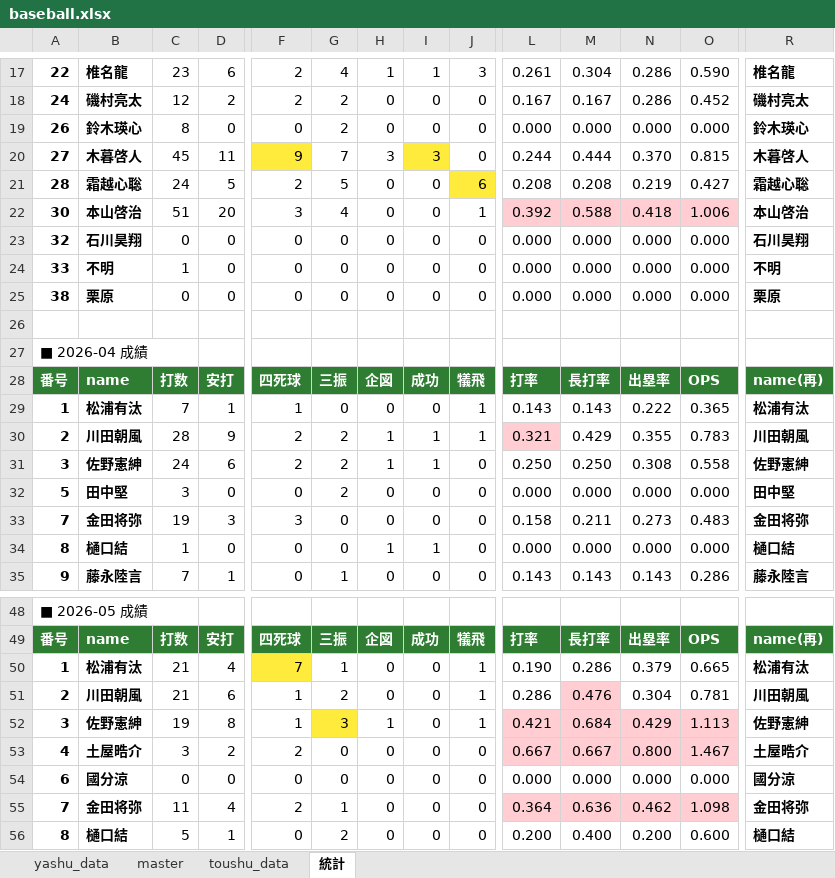
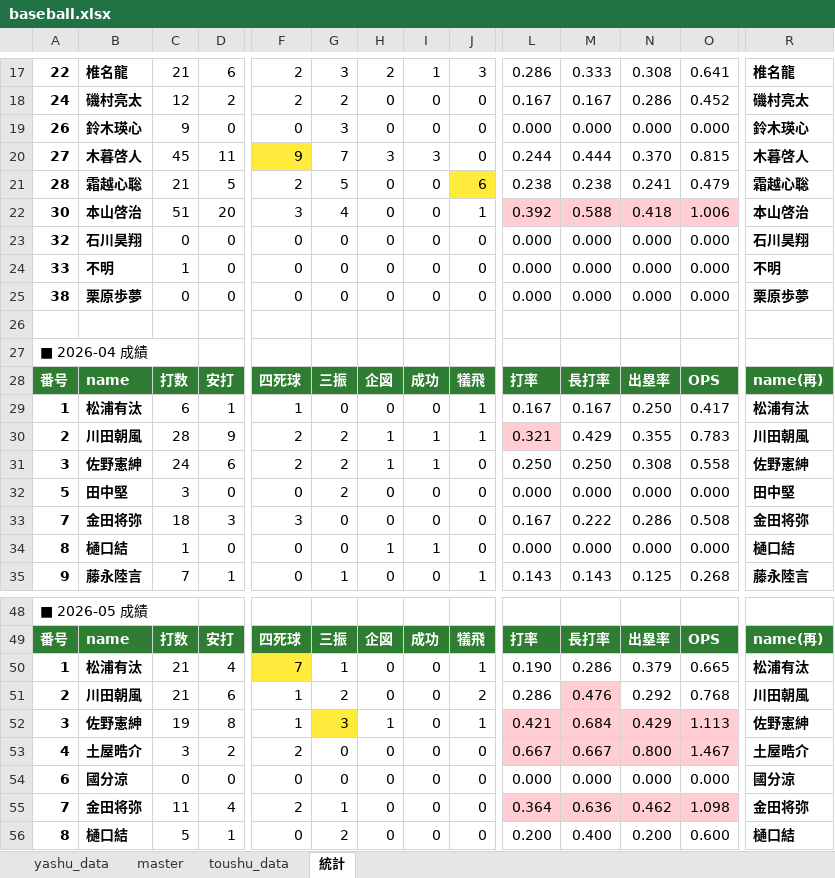
Before and after one commit to bunkeibo/baseball-system, an Excel workbook: baseball.xlsx, sheet 統計, drawn as a sheet; only a part is shown, gaps mark what is left out; values as stored, in another font and other column widths than the file's, no borders; conditional formats not drawn; the diff covers the shown part only; the diff names each change by its address in the sheet, - before the commit and + after, or states it on an @@ line.

```diff
--- a/baseball.xlsx (sheet 統計)
+++ b/baseball.xlsx (sheet 統計)
-C17: 23
+C17: 21
-G17: 4
+G17: 3
-H17: 1
+H17: 2
-L17: 0.261
+L17: 0.286
-M17: 0.304
+M17: 0.333
-N17: 0.286
+N17: 0.308
-O17: 0.590
+O17: 0.641
-C19: 8
+C19: 9
-G19: 2
+G19: 3
-I20 fill: #FFEB3B
+I20 fill: none
-C21: 24
+C21: 21
-L21: 0.208
+L21: 0.238
-M21: 0.208
+M21: 0.238
-N21: 0.219
+N21: 0.241
-O21: 0.427
+O21: 0.479
-B25: 栗原
+B25: 栗原歩夢
-R25: 栗原
+R25: 栗原歩夢
-C29: 7
+C29: 6
-L29: 0.143
+L29: 0.167
-M29: 0.143
+M29: 0.167
-N29: 0.222
+N29: 0.250
-O29: 0.365
+O29: 0.417
-C33: 19
+C33: 18
-L33: 0.158
+L33: 0.167
-M33: 0.211
+M33: 0.222
-N33: 0.273
+N33: 0.286
-O33: 0.483
+O33: 0.508
-J35: 0
+J35: 1
-N35: 0.143
+N35: 0.125
-O35: 0.286
+O35: 0.268
-J51: 1
+J51: 2
-N51: 0.304
+N51: 0.292
-O51: 0.781
+O51: 0.768
```
Also changed, not shown: 67 edited cells and cell formats elsewhere in this sheet, sheet yashu_data, sheet master.
